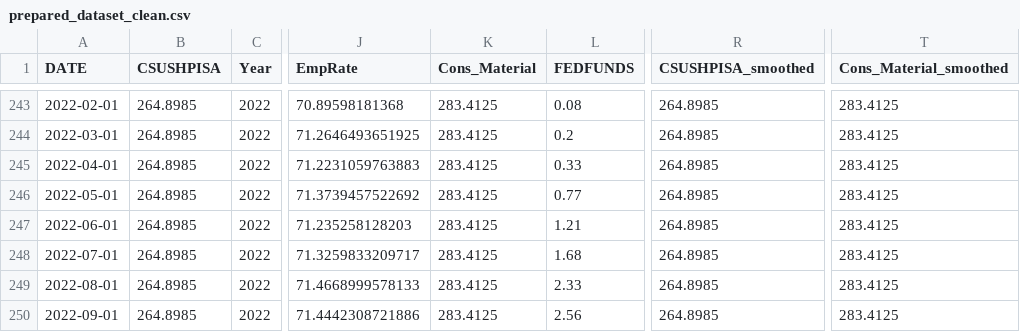
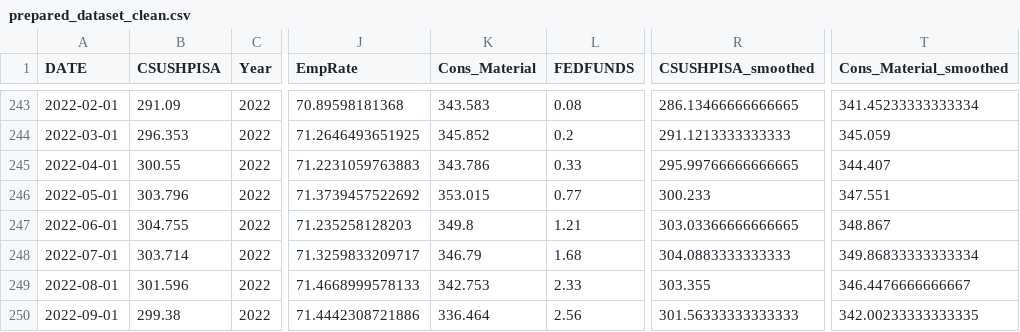
Before and after one commit to bonn82206-bot/7101-proj, a CSV file: prepared_dataset_clean.csv, drawn as a sheet; only a part is shown, gaps mark what is left out; the diff covers the shown part only; the diff names each change by its address in the sheet, - before the commit and + after, or states it on an @@ line.

```diff
--- a/prepared_dataset_clean.csv
+++ b/prepared_dataset_clean.csv
-B243 (CSUSHPISA): 264.8985
+B243 (CSUSHPISA): 291.09
-K243 (Cons_Material): 283.4125
+K243 (Cons_Material): 343.583
-R243 (CSUSHPISA_smoothed): 264.8985
+R243 (CSUSHPISA_smoothed): 286.13466666666665
-T243 (Cons_Material_smoothed): 283.4125
+T243 (Cons_Material_smoothed): 341.45233333333334
-B244 (CSUSHPISA): 264.8985
+B244 (CSUSHPISA): 296.353
-K244 (Cons_Material): 283.4125
+K244 (Cons_Material): 345.852
-R244 (CSUSHPISA_smoothed): 264.8985
+R244 (CSUSHPISA_smoothed): 291.1213333333333
-T244 (Cons_Material_smoothed): 283.4125
+T244 (Cons_Material_smoothed): 345.059
-B245 (CSUSHPISA): 264.8985
+B245 (CSUSHPISA): 300.55
-K245 (Cons_Material): 283.4125
+K245 (Cons_Material): 343.786
-R245 (CSUSHPISA_smoothed): 264.8985
+R245 (CSUSHPISA_smoothed): 295.99766666666665
-T245 (Cons_Material_smoothed): 283.4125
+T245 (Cons_Material_smoothed): 344.407
-B246 (CSUSHPISA): 264.8985
+B246 (CSUSHPISA): 303.796
-K246 (Cons_Material): 283.4125
+K246 (Cons_Material): 353.015
-R246 (CSUSHPISA_smoothed): 264.8985
+R246 (CSUSHPISA_smoothed): 300.233
-T246 (Cons_Material_smoothed): 283.4125
+T246 (Cons_Material_smoothed): 347.551
-B247 (CSUSHPISA): 264.8985
+B247 (CSUSHPISA): 304.755
-K247 (Cons_Material): 283.4125
+K247 (Cons_Material): 349.8
-R247 (CSUSHPISA_smoothed): 264.8985
+R247 (CSUSHPISA_smoothed): 303.03366666666665
-T247 (Cons_Material_smoothed): 283.4125
+T247 (Cons_Material_smoothed): 348.867
-B248 (CSUSHPISA): 264.8985
+B248 (CSUSHPISA): 303.714
-K248 (Cons_Material): 283.4125
+K248 (Cons_Material): 346.79
-R248 (CSUSHPISA_smoothed): 264.8985
+R248 (CSUSHPISA_smoothed): 304.0883333333333
-T248 (Cons_Material_smoothed): 283.4125
+T248 (Cons_Material_smoothed): 349.86833333333334
-B249 (CSUSHPISA): 264.8985
+B249 (CSUSHPISA): 301.596
-K249 (Cons_Material): 283.4125
+K249 (Cons_Material): 342.753
-R249 (CSUSHPISA_smoothed): 264.8985
+R249 (CSUSHPISA_smoothed): 303.355
-T249 (Cons_Material_smoothed): 283.4125
+T249 (Cons_Material_smoothed): 346.4476666666667
-B250 (CSUSHPISA): 264.8985
+B250 (CSUSHPISA): 299.38
-K250 (Cons_Material): 283.4125
+K250 (Cons_Material): 336.464
-R250 (CSUSHPISA_smoothed): 264.8985
+R250 (CSUSHPISA_smoothed): 301.56333333333333
-T250 (Cons_Material_smoothed): 283.4125
+T250 (Cons_Material_smoothed): 342.00233333333335
```
Also changed, not shown: 122 edited cells elsewhere in this file.
